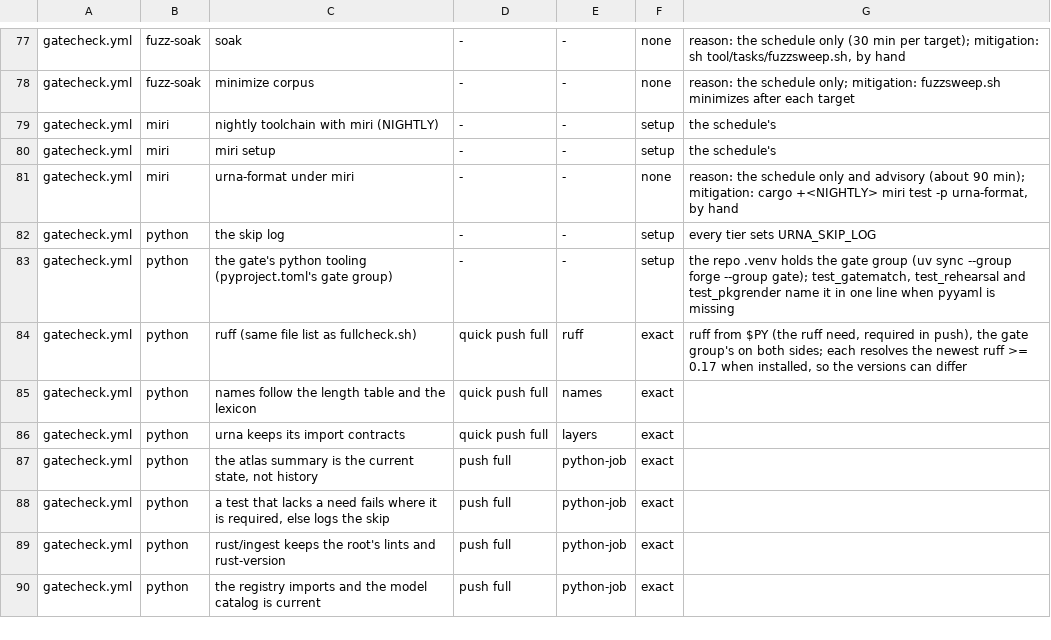
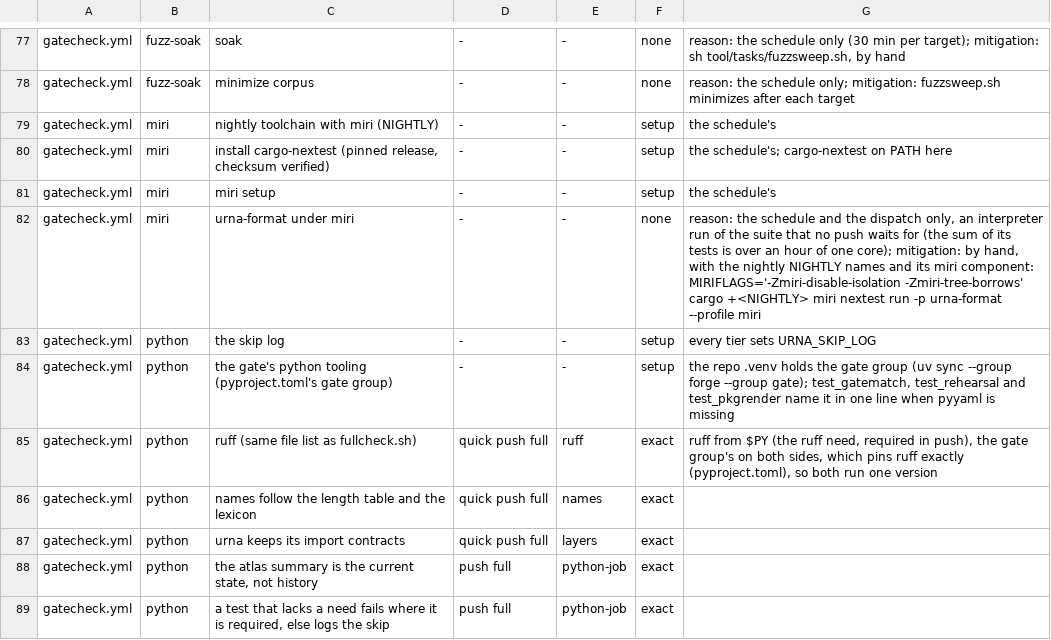
Before and after one commit to hoffresearch/urna, a TSV file: tool/tasks/gatesteps.tsv, drawn as a sheet; only a part is shown, gaps mark what is left out; the shorter side is filled out with more unchanged rows.

Commit message:
The miri job runs each urna-format test in a process of its own and ends with a verdict
One `cargo miri test` interpreted the suite on one core and was cancelled
at the job's 90 minutes every night since 17/11: it stopped in the first
test that reaches rayon (fsst's parallel_encode_equals_sequential), whose
pool never finishes under tree borrows, on 24 chunks as on 2,000, and
whose crossbeam-epoch is undefined behaviour to stacked borrows. Behind it
sat a test that calls zstd without its miri mark.

The job now runs `cargo miri nextest run -p urna-format --profile miri`:
the runner's cores share the tests, a test that does not end is ended
after 20 minutes and reported, and every failure is listed. The two rayon
tests and the zstd one are marked for miri with the reason; the workflow
says what does not run there and why. The pinned cargo-nextest install
moves to a composite action the rust job and this one share.

Here: 252 passed, 46 skipped, 254 s.

```diff
--- a/tool/tasks/gatesteps.tsv
+++ b/tool/tasks/gatesteps.tsv
@@ -79,7 +79,8 @@ gatecheck.yml	fuzz-soak	minimize corpus	-	-	none	reason: the schedule only; miti
 gatecheck.yml	miri	nightly toolchain with miri (NIGHTLY)	-	-	setup	the schedule's
+gatecheck.yml	miri	install cargo-nextest (pinned release, checksum verified)	-	-	setup	the schedule's; cargo-nextest on PATH here
 gatecheck.yml	miri	miri setup	-	-	setup	the schedule's
-gatecheck.yml	miri	urna-format under miri	-	-	none	reason: the schedule only and advisory (about 90 min); mitigation: cargo +<NIGHTLY> miri test -p urna-format, by hand
+gatecheck.yml	miri	urna-format under miri	-	-	none	reason: the schedule and the dispatch only, an interpreter run of the suite that no push waits for (the sum of its tests is over an hour of one core); mitigation: by hand, with the nightly NIGHTLY names and its miri component: MIRIFLAGS='-Zmiri-disable-isolation -Zmiri-tree-borrows' cargo +<NIGHTLY> miri nextest run -p urna-format --profile miri
 gatecheck.yml	python	the skip log	-	-	setup	every tier sets URNA_SKIP_LOG
 gatecheck.yml	python	the gate's python tooling (pyproject.toml's gate group)	-	-	setup	the repo .venv holds the gate group (uv sync --group forge --group gate); test_gatematch, test_rehearsal and test_pkgrender name it in one line when pyyaml is missing
-gatecheck.yml	python	ruff (same file list as fullcheck.sh)	quick push full	ruff	exact	ruff from $PY (the ruff need, required in push), the gate group's on both sides; each resolves the newest ruff >= 0.17 when installed, so the versions can differ
+gatecheck.yml	python	ruff (same file list as fullcheck.sh)	quick push full	ruff	exact	ruff from $PY (the ruff need, required in push), the gate group's on both sides, which pins ruff exactly (pyproject.toml), so both run one version
 gatecheck.yml	python	names follow the length table and the lexicon	quick push full	names	exact	
```
Also changed, not shown: 6 other files.
